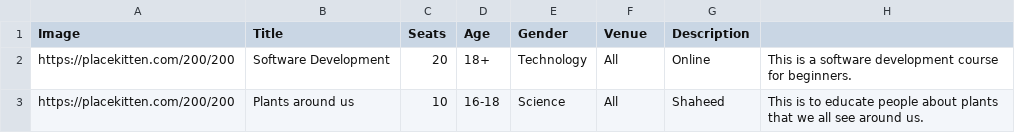
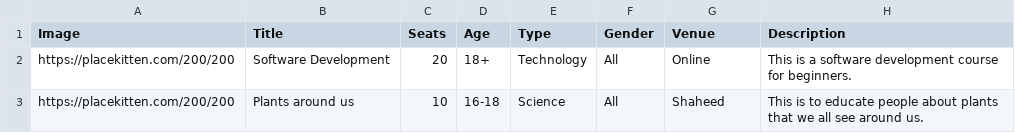
Before and after one commit to ahmad88me/lac, a CSV file: data/kuwait.csv, drawn as a sheet.

Commit message:
Update kuwait.csv

```diff
--- a/data/kuwait.csv
+++ b/data/kuwait.csv
@@ -1,2 +1,2 @@
-Image,Title,Seats,Age,Gender,Venue,Description
+Image,Title,Seats,Age,Type,Gender,Venue,Description
 https://placekitten.com/200/200,Software Development,20,18+,Technology,All,Online,This is a software development course for beginners.
```
